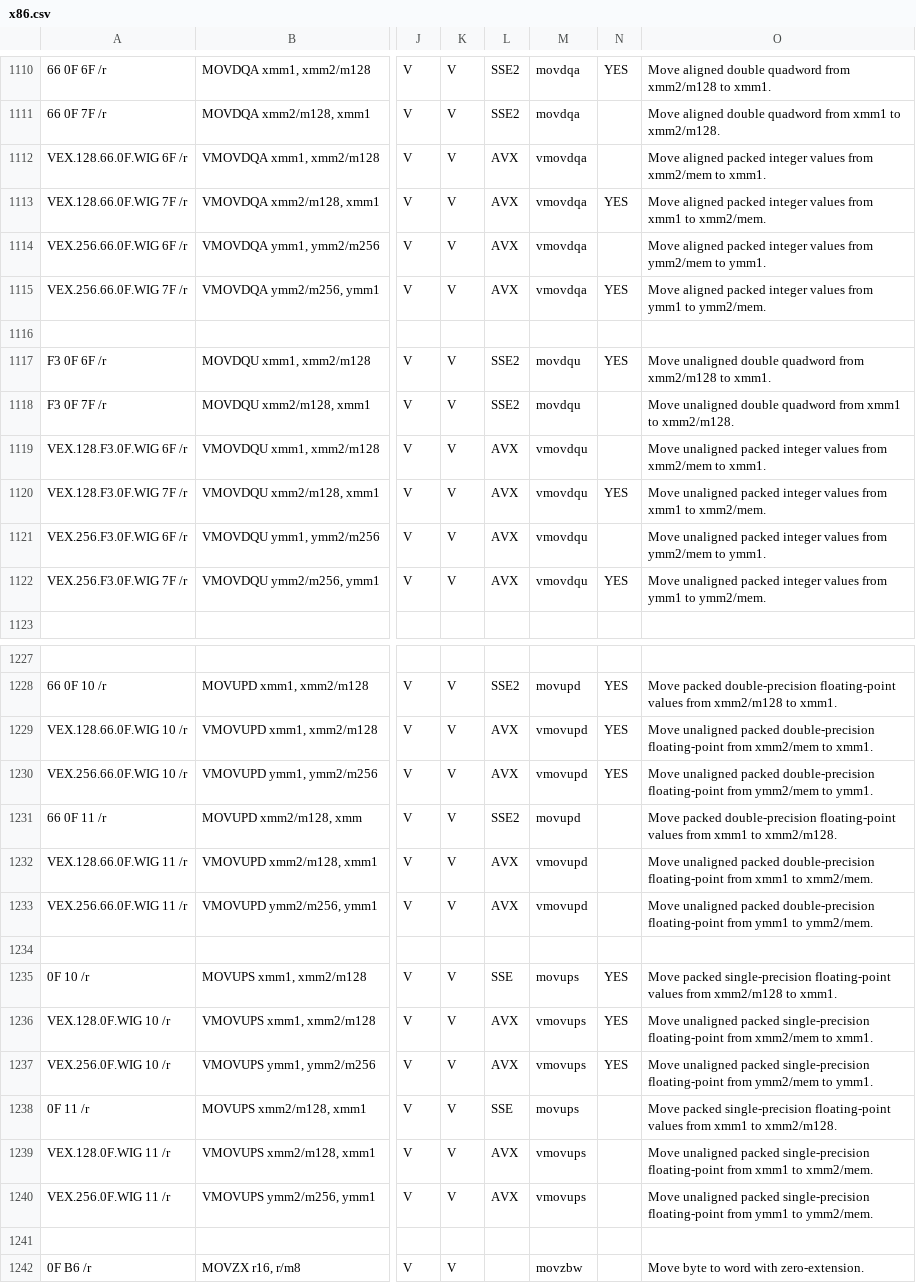
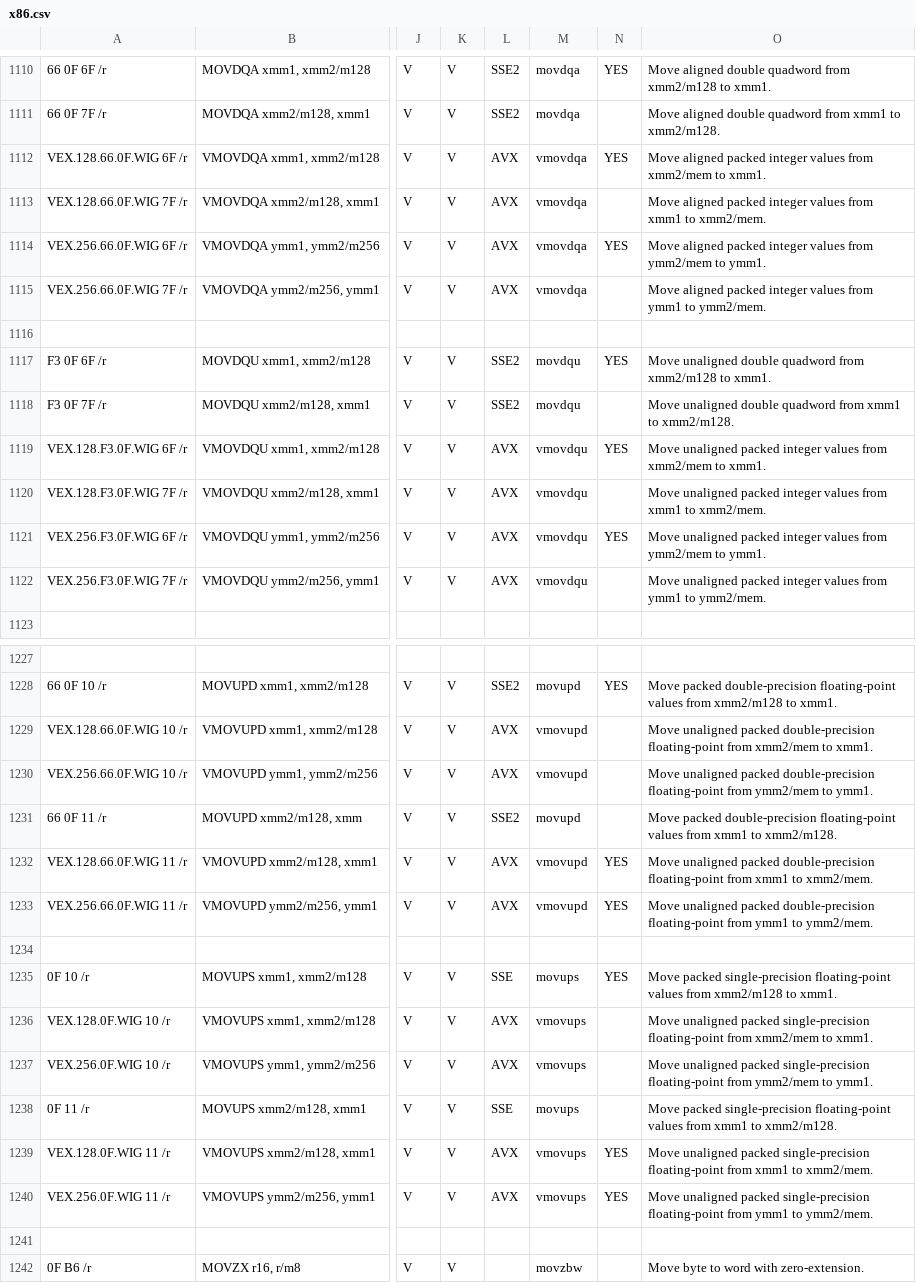
Before and after one commit to StanfordPL/x64asm, a CSV file: src/x86.csv, drawn as a sheet; only a part is shown, gaps mark what is left out; the diff covers the shown part only; the diff names each change by its address in the sheet, - before the commit and + after, or states it on an @@ line.

```diff
--- a/src/x86.csv
+++ b/src/x86.csv
-N1112: (empty)
+N1112: YES
-N1113: YES
+N1113: (empty)
-N1114: (empty)
+N1114: YES
-N1115: YES
+N1115: (empty)
-N1119: (empty)
+N1119: YES
-N1120: YES
+N1120: (empty)
-N1121: (empty)
+N1121: YES
-N1122: YES
+N1122: (empty)
-N1229:N1230: YES
+N1229:N1230: (empty)
-N1232:N1233: (empty)
+N1232:N1233: YES
-N1236:N1237: YES
+N1236:N1237: (empty)
-N1239:N1240: (empty)
+N1239:N1240: YES
```
Also changed, not shown: 6 edited cells elsewhere in this file, 1 other file.
